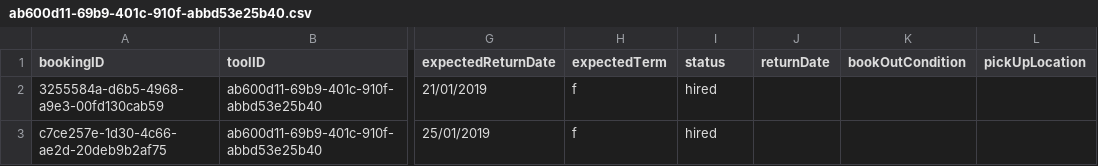
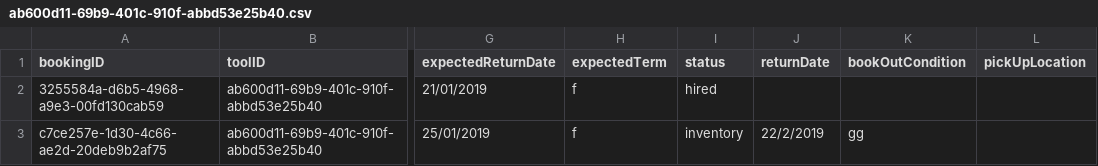
Before and after one commit to SMXaS/Shared-Power, a CSV file: Data/Bookings/ab600d11-69b9-401c-910f-abbd53e25b40.csv, drawn as a sheet; only a part is shown, gaps mark what is left out; the diff names each change by its address in the sheet, - before the commit and + after, or states it on an @@ line.

```diff
--- a/Data/Bookings/ab600d11-69b9-401c-910f-abbd53e25b40.csv
+++ b/Data/Bookings/ab600d11-69b9-401c-910f-abbd53e25b40.csv
-I3 (status): hired
+I3 (status): inventory
-J3 (returnDate): (empty)
+J3 (returnDate): 22/2/2019
-K3 (bookOutCondition): (empty)
+K3 (bookOutCondition): gg
```
Also changed, not shown: Data/Bookings/58cc60ea-99a4-459c-b08d-1f4070321d8a.csv, Data/tools.csv, 3 other files.
